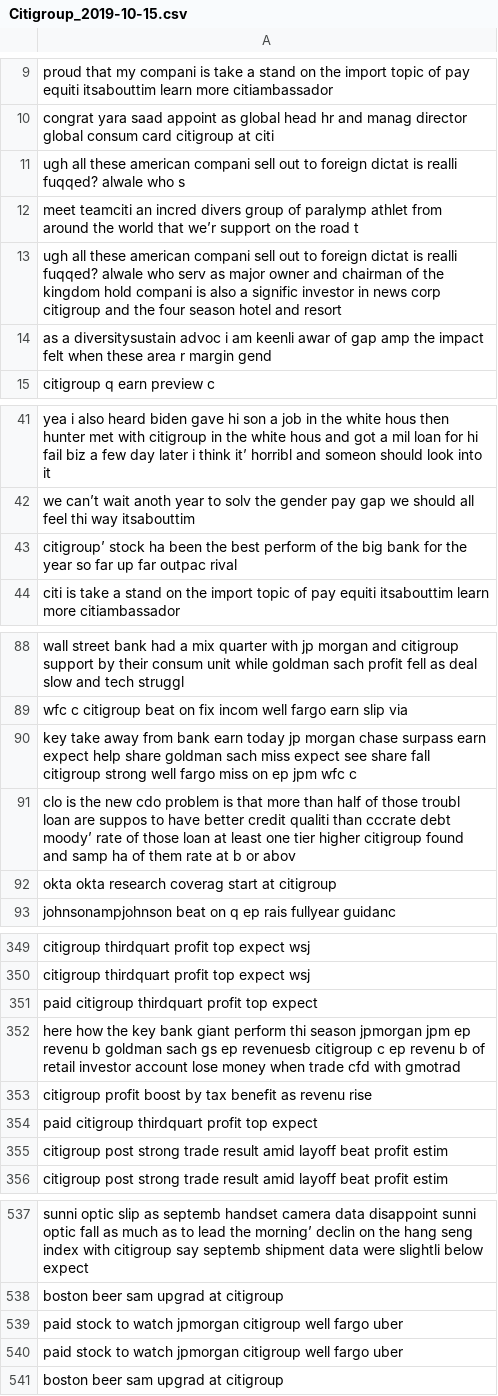
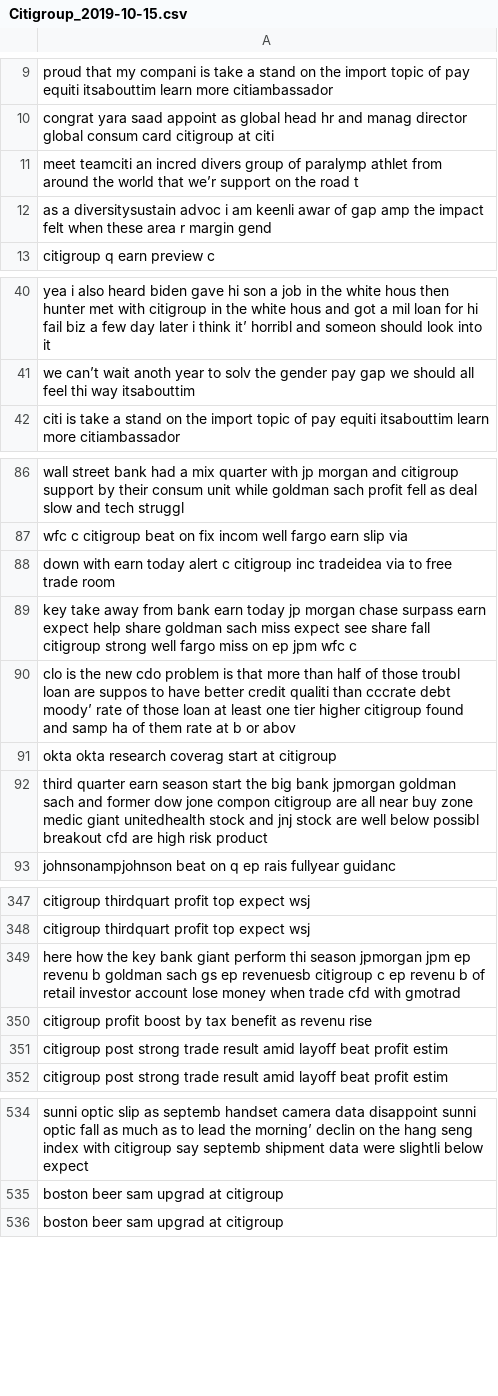
Before and after one commit to Johnfietsen/BT4221, a CSV file: data/tweets/stemmed/Citigroup_2019-10-15.csv, drawn as a sheet; only a part is shown, gaps mark what is left out; the diff covers the shown part only.

```diff
--- a/data/tweets/stemmed/Citigroup_2019-10-15.csv
+++ b/data/tweets/stemmed/Citigroup_2019-10-15.csv
@@ -10,5 +10,3 @@ proud that my compani is take a stand on the import topic of pay equiti itsabout
 congrat yara saad appoint as global head hr and manag director global consum card citigroup at citi
-ugh all these american compani sell out to foreign dictat is realli fuqqed? alwale who s
 meet teamciti an incred divers group of  paralymp athlet from around the world that we’r support on the road t
-ugh all these american compani sell out to foreign dictat is realli fuqqed? alwale who serv as major owner and chairman of the kingdom hold compani is also a signific investor in news corp citigroup and the four season hotel and resort
 as a diversitysustain advoc i am keenli awar of gap amp the impact felt when these area r margin gend
@@ -42,3 +41,2 @@ yea i also heard biden gave hi son a job in the white hous then hunter met with
 we can’t wait anoth  year to solv the gender pay gap we should all feel thi way itsabouttim
-citigroup’ stock ha been the best perform of the big bank for the year so far up  far outpac rival
 citi is take a stand on the import topic of pay equiti itsabouttim learn more citiambassador
@@ -89,2 +87,3 @@ wall street bank had a mix quarter with jp morgan and citigroup support by their
 wfc c citigroup beat on fix incom well fargo earn slip via
+down with earn today alert c citigroup inc tradeidea via to free trade room
 key take away from bank earn today jp morgan chase surpass earn expect help share goldman sach miss expect see share fall citigroup strong well fargo miss on ep jpm wfc c
@@ -92,2 +91,3 @@ clo is the new cdo problem is that more than half of those troubl loan are suppo
 okta okta research coverag start at citigroup
+third quarter earn season start the big bank jpmorgan goldman sach and former dow jone compon citigroup are all near buy zone medic giant unitedhealth stock and jnj stock are well below possibl breakout cfd are high risk product
 johnsonampjohnson beat on q ep rais fullyear guidanc
@@ -350,6 +348,4 @@ citigroup thirdquart profit top expect  wsj
 citigroup thirdquart profit top expect  wsj
-paid citigroup thirdquart profit top expect
 here how the key bank giant perform thi season jpmorgan jpm ep  revenu b goldman sach gs ep  revenuesb citigroup c ep  revenu b  of retail investor account lose money when trade cfd with gmotrad
 citigroup profit boost by tax benefit as revenu rise
-paid citigroup thirdquart profit top expect
 citigroup post strong trade result amid layoff beat profit estim
@@ -538,4 +535,2 @@ sunni optic slip as septemb handset camera data disappoint sunni optic fall as m
 boston beer sam upgrad at citigroup
-paid stock to watch jpmorgan citigroup well fargo uber
-paid stock to watch jpmorgan citigroup well fargo uber
 boston beer sam upgrad at citigroup
```
Also changed, not shown: 5 added rows, 7 removed rows and 1 moved row elsewhere in this file, data/tweets/stemmed/goldmansachs_2019-10-15.csv, data/tweets/stemmed/morganstanley_2019-10-15.csv, 33 other files.
